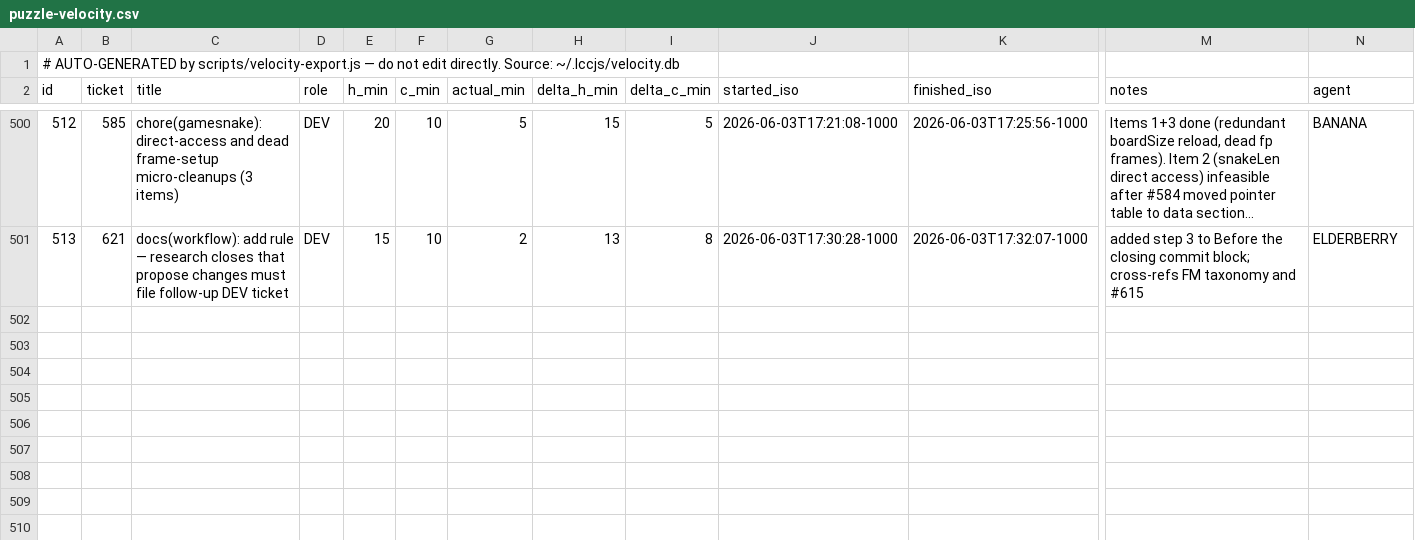
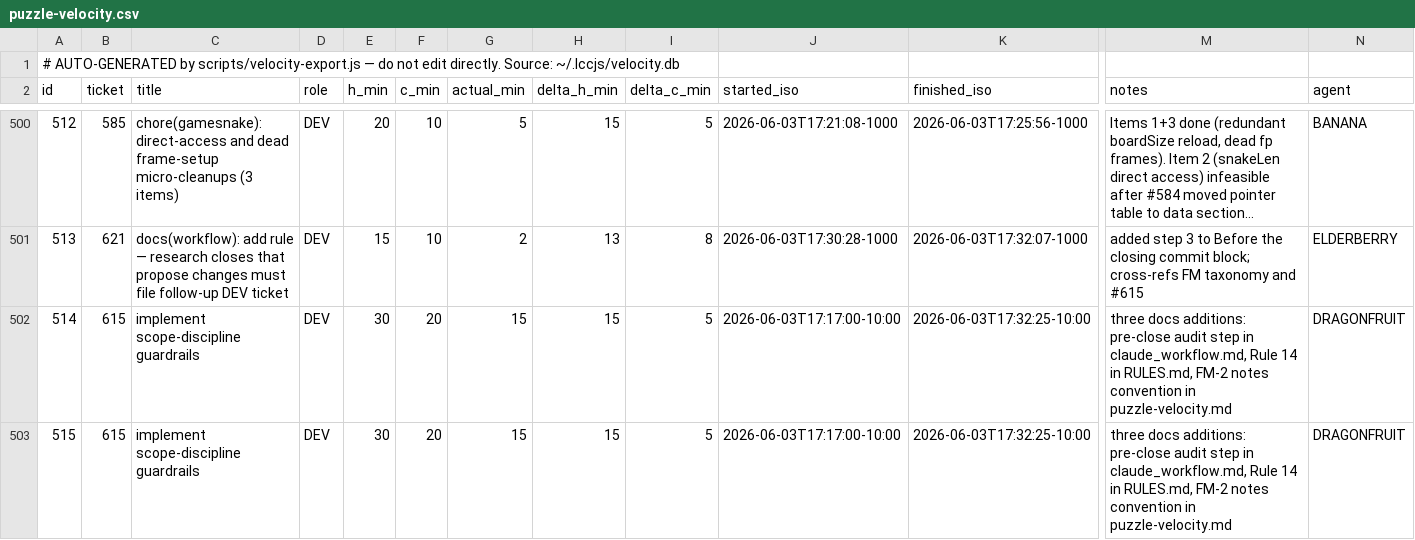
Before and after one commit to avidrucker/lccjs, a CSV file: docs/puzzle-velocity.csv, drawn as a sheet; only a part is shown, gaps mark what is left out; long unchanged cells end in …; rows hold the shown columns only; the diff names each change by its address in the sheet, - before the commit and + after, or states it on an @@ line.

```diff
--- a/docs/puzzle-velocity.csv
+++ b/docs/puzzle-velocity.csv
+row 502: 514 | 615 | implement scope-discipline guardrails | DEV | 30 | 20 | 15 | 15 | 5 | 2026-06-03T17:17:00-10:00 | 2026-06-03T17:32:25-10:00 | three docs additions: pre-close audit step in claude_workflow.md, Rule 14 in RULES.md, FM-2 notes convention in puzzle-velocity.md | DRAGONFRUIT
+row 503: 515 | 615 | implement scope-discipline guardrails | DEV | 30 | 20 | 15 | 15 | 5 | 2026-06-03T17:17:00-10:00 | 2026-06-03T17:32:25-10:00 | three docs additions: pre-close audit step in claude_workflow.md, Rule 14 in RULES.md, FM-2 notes convention in puzzle-velocity.md | DRAGONFRUIT
```
Also changed, not shown: 3 other files.
